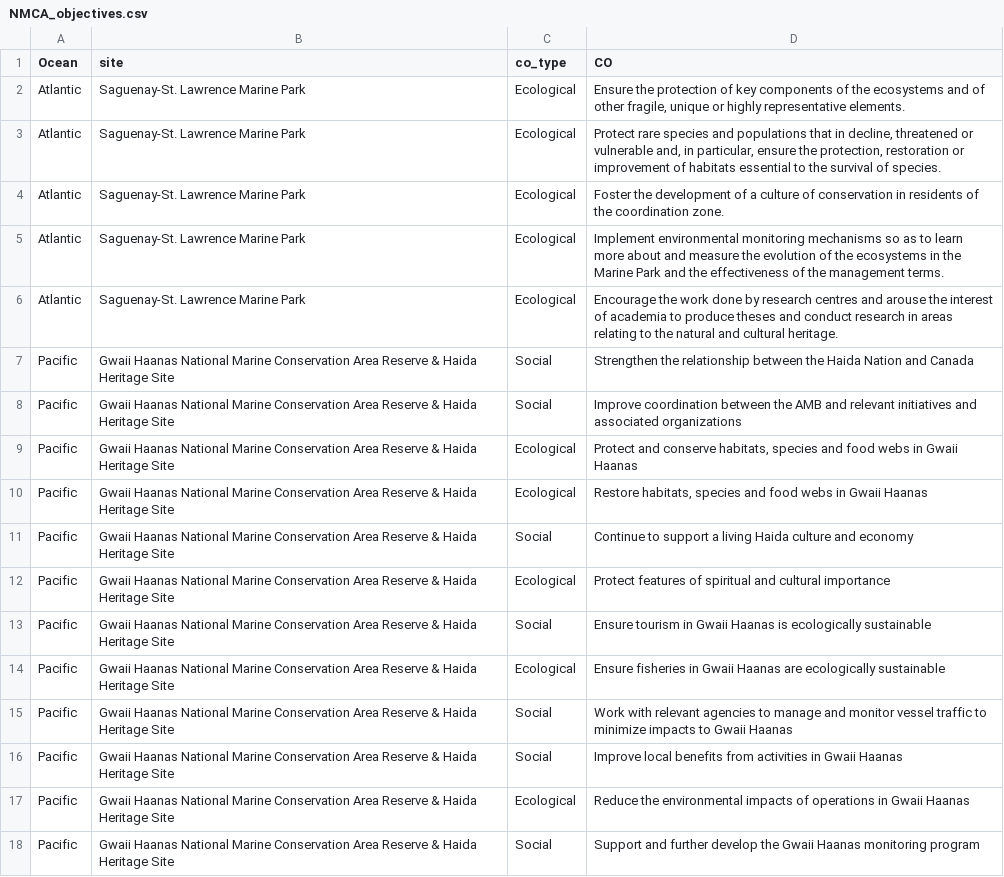
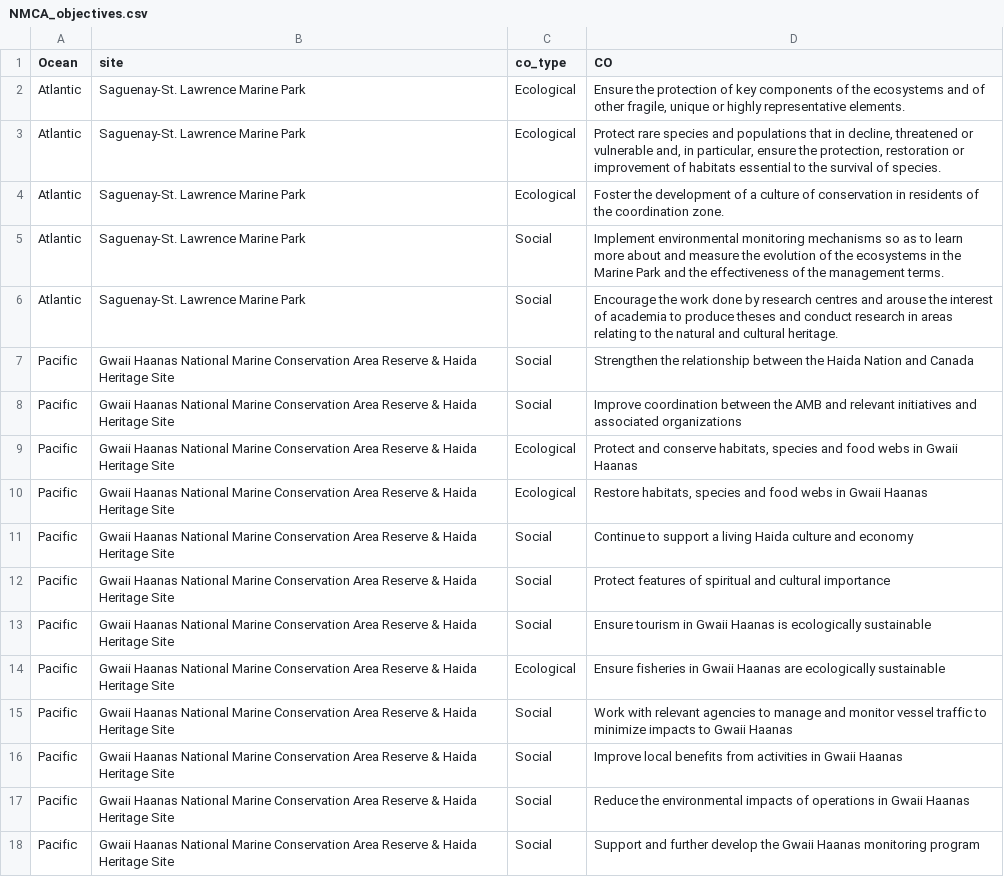
Before and after one commit to dfo-mar-mpas/Resilient_Canadian_Network, a CSV file: data/NMCA_objectives.csv, drawn as a sheet; only a part is shown.

```diff
--- a/data/NMCA_objectives.csv
+++ b/data/NMCA_objectives.csv
@@ -4,4 +4,4 @@ Atlantic,Saguenay-St. Lawrence Marine Park,Ecological,"Protect rare species and
 Atlantic,Saguenay-St. Lawrence Marine Park,Ecological,Foster the development of a culture of conservation in residents of the coordination zone.
-Atlantic,Saguenay-St. Lawrence Marine Park,Ecological,Implement environmental monitoring mechanisms so as to learn more about and measure the evolution of the ecosystems in the Marine Park and the effectiveness of the management terms.
-Atlantic,Saguenay-St. Lawrence Marine Park,Ecological,Encourage the work done by research centres and arouse the interest of academia to produce theses and conduct research in areas relating to the natural and cultural heritage.
+Atlantic,Saguenay-St. Lawrence Marine Park,Social,Implement environmental monitoring mechanisms so as to learn more about and measure the evolution of the ecosystems in the Marine Park and the effectiveness of the management terms.
+Atlantic,Saguenay-St. Lawrence Marine Park,Social,Encourage the work done by research centres and arouse the interest of academia to produce theses and conduct research in areas relating to the natural and cultural heritage.
 Pacific,Gwaii Haanas National Marine Conservation Area Reserve & Haida Heritage Site,Social,Strengthen the relationship between the Haida Nation and Canada
@@ -11,3 +11,3 @@ Pacific,Gwaii Haanas National Marine Conservation Area Reserve & Haida Heritage
 Pacific,Gwaii Haanas National Marine Conservation Area Reserve & Haida Heritage Site,Social,Continue to support a living Haida culture and economy
-Pacific,Gwaii Haanas National Marine Conservation Area Reserve & Haida Heritage Site,Ecological,Protect features of spiritual and cultural importance
+Pacific,Gwaii Haanas National Marine Conservation Area Reserve & Haida Heritage Site,Social,Protect features of spiritual and cultural importance
 Pacific,Gwaii Haanas National Marine Conservation Area Reserve & Haida Heritage Site,Social,Ensure tourism in Gwaii Haanas is ecologically sustainable
@@ -16,3 +16,3 @@ Pacific,Gwaii Haanas National Marine Conservation Area Reserve & Haida Heritage
 Pacific,Gwaii Haanas National Marine Conservation Area Reserve & Haida Heritage Site,Social,Improve local benefits from activities in Gwaii Haanas
-Pacific,Gwaii Haanas National Marine Conservation Area Reserve & Haida Heritage Site,Ecological,Reduce the environmental impacts of operations in Gwaii Haanas
+Pacific,Gwaii Haanas National Marine Conservation Area Reserve & Haida Heritage Site,Social,Reduce the environmental impacts of operations in Gwaii Haanas
 Pacific,Gwaii Haanas National Marine Conservation Area Reserve & Haida Heritage Site,Social,Support and further develop the Gwaii Haanas monitoring program
```
Also changed, not shown: data/canada_mcn_objectives.csv, 1 other file.
